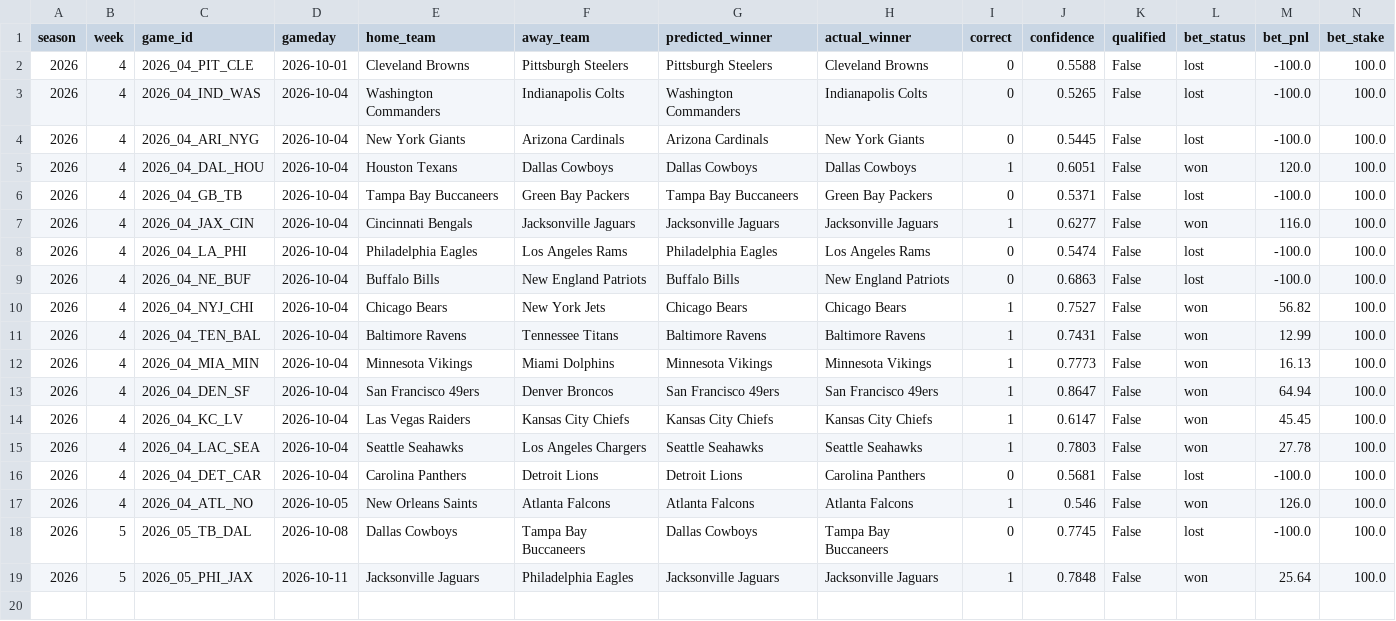
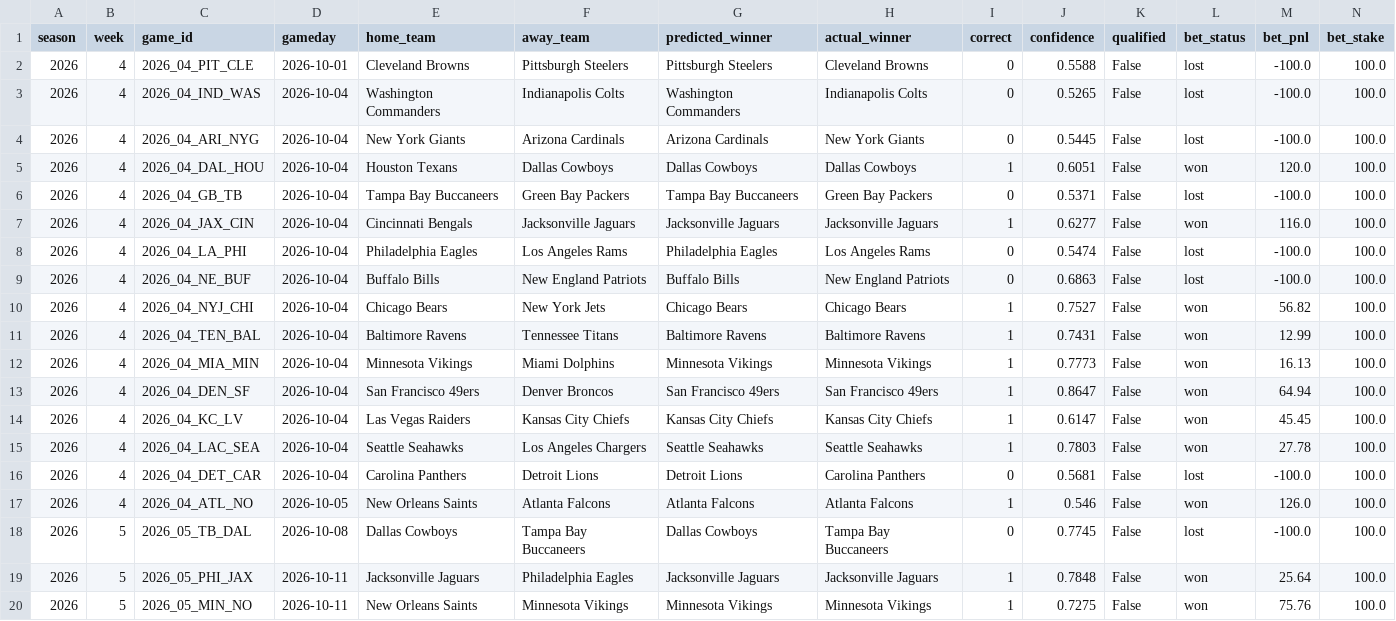
Before and after one commit to nholzmey/BoatBoat-Website, a CSV file: nfl/prediction_history_all_years.csv, drawn as a sheet; the diff names each change by its address in the sheet, - before the commit and + after, or states it on an @@ line.

```diff
--- a/nfl/prediction_history_all_years.csv
+++ b/nfl/prediction_history_all_years.csv
+row 20: 2026 | 5 | 2026_05_MIN_NO | 2026-10-11 | New Orleans Saints | Minnesota Vikings | Minnesota Vikings | Minnesota Vikings | 1 | 0.7275 | False | won | 75.76 | 100.0
```
Also changed, not shown: nfl/betting_by_week_recent.csv, nfl/prediction_history_comparison.csv, 28 other files.
